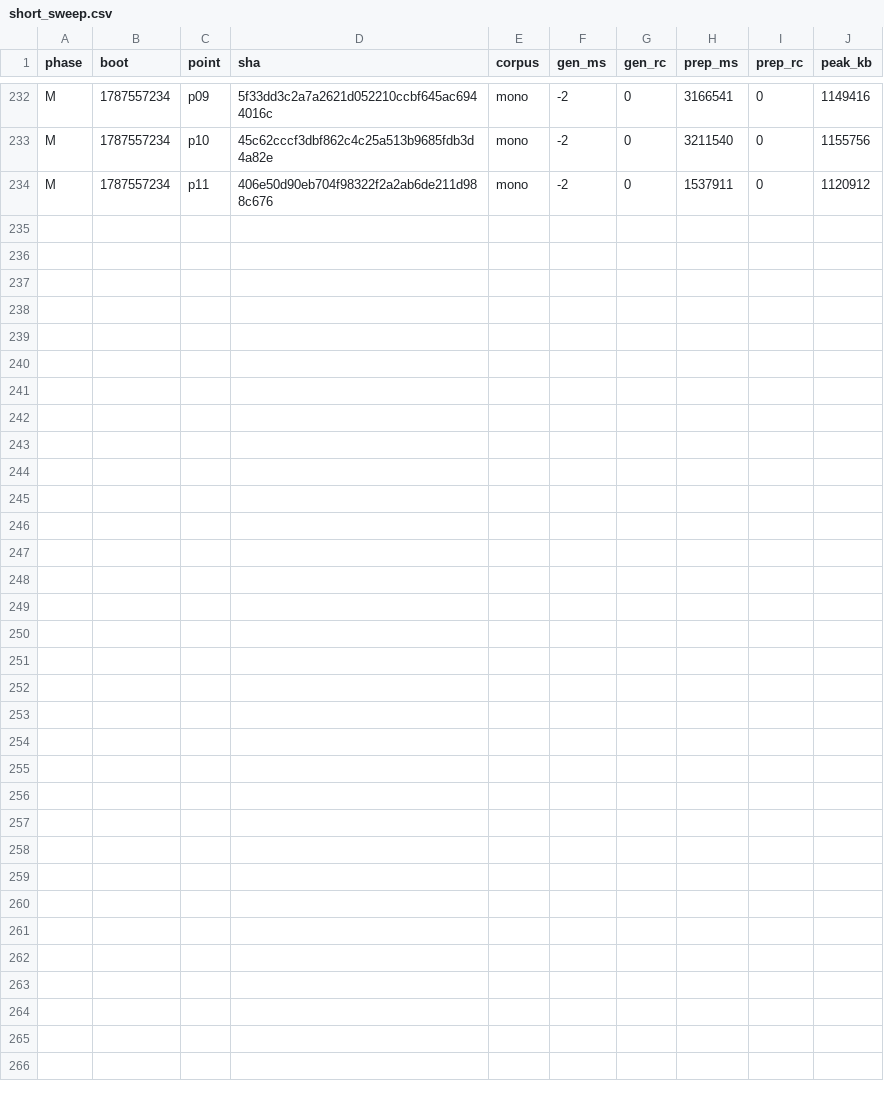
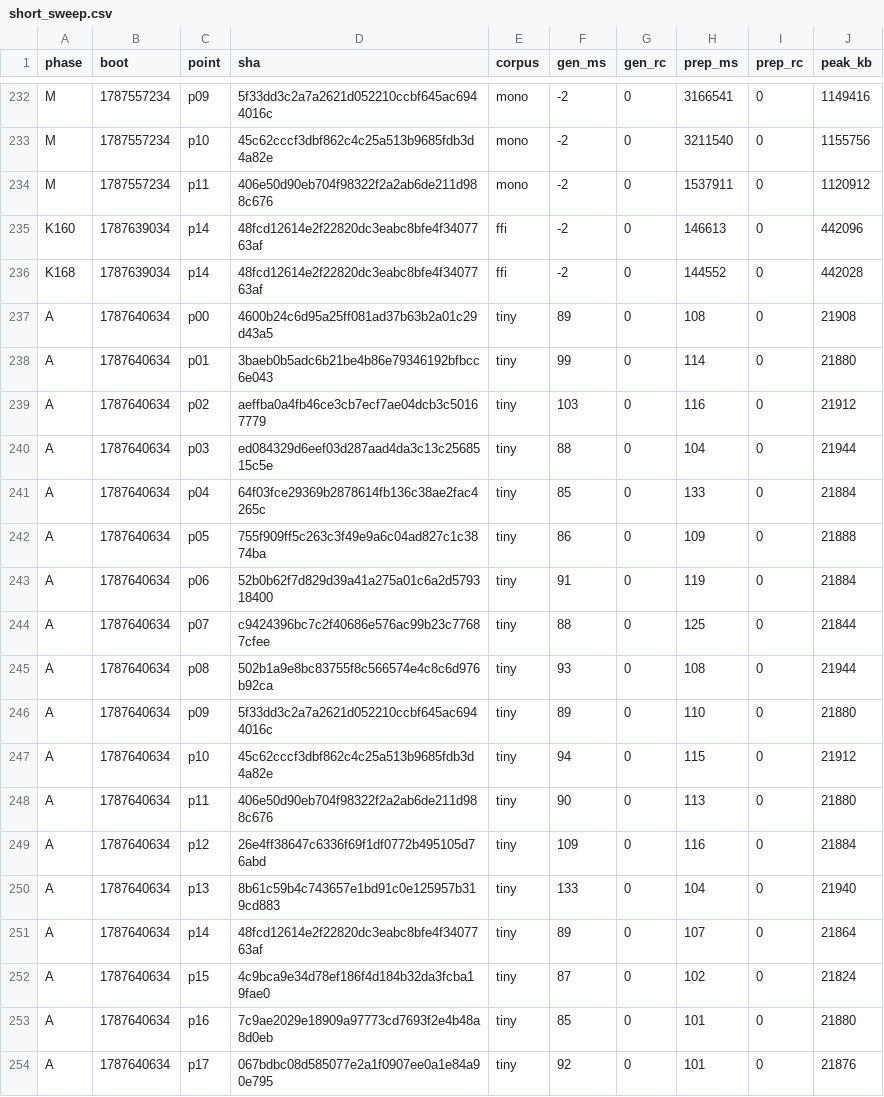
Before and after one commit to wkirschenmann/tlapm, a CSV file: doc/perf/short/short_sweep.csv, drawn as a sheet; only a part is shown, gaps mark what is left out.

```diff
--- a/doc/perf/short/short_sweep.csv
+++ b/doc/perf/short/short_sweep.csv
@@ -234 +234,21 @@ M,1787557234,p10,45c62cccf3dbf862c4c25a513b9685fdb3d4a82e,mono,-2,0,3211540,0,11
 M,1787557234,p11,406e50d90eb704f98322f2a2ab6de211d988c676,mono,-2,0,1537911,0,1120912
+K160,1787639034,p14,48fcd12614e2f22820dc3eabc8bfe4f3407763af,ffi,-2,0,146613,0,442096
+K168,1787639034,p14,48fcd12614e2f22820dc3eabc8bfe4f3407763af,ffi,-2,0,144552,0,442028
+A,1787640634,p00,4600b24c6d95a25ff081ad37b63b2a01c29d43a5,tiny,89,0,108,0,21908
+A,1787640634,p01,3baeb0b5adc6b21be4b86e79346192bfbcc6e043,tiny,99,0,114,0,21880
+A,1787640634,p02,aeffba0a4fb46ce3cb7ecf7ae04dcb3c50167779,tiny,103,0,116,0,21912
+A,1787640634,p03,ed084329d6eef03d287aad4da3c13c2568515c5e,tiny,88,0,104,0,21944
+A,1787640634,p04,64f03fce29369b2878614fb136c38ae2fac4265c,tiny,85,0,133,0,21884
+A,1787640634,p05,755f909ff5c263c3f49e9a6c04ad827c1c3874ba,tiny,86,0,109,0,21888
+A,1787640634,p06,52b0b62f7d829d39a41a275a01c6a2d579318400,tiny,91,0,119,0,21884
+A,1787640634,p07,c9424396bc7c2f40686e576ac99b23c77687cfee,tiny,88,0,125,0,21844
+A,1787640634,p08,502b1a9e8bc83755f8c566574e4c8c6d976b92ca,tiny,93,0,108,0,21944
+A,1787640634,p09,5f33dd3c2a7a2621d052210ccbf645ac6944016c,tiny,89,0,110,0,21880
+A,1787640634,p10,45c62cccf3dbf862c4c25a513b9685fdb3d4a82e,tiny,94,0,115,0,21912
+A,1787640634,p11,406e50d90eb704f98322f2a2ab6de211d988c676,tiny,90,0,113,0,21880
+A,1787640634,p12,26e4ff38647c6336f69f1df0772b495105d76abd,tiny,109,0,116,0,21884
+A,1787640634,p13,8b61c59b4c743657e1bd91c0e125957b319cd883,tiny,133,0,104,0,21940
+A,1787640634,p14,48fcd12614e2f22820dc3eabc8bfe4f3407763af,tiny,89,0,107,0,21864
+A,1787640634,p15,4c9bca9e34d78ef186f4d184b32da3fcba19fae0,tiny,87,0,102,0,21824
+A,1787640634,p16,7c9ae2029e18909a97773cd7693f2e4b48a8d0eb,tiny,85,0,101,0,21880
+A,1787640634,p17,067bdbc08d585077e2a1f0907ee0a1e84a90e795,tiny,92,0,101,0,21876
```
Also changed, not shown: 2 other files.
